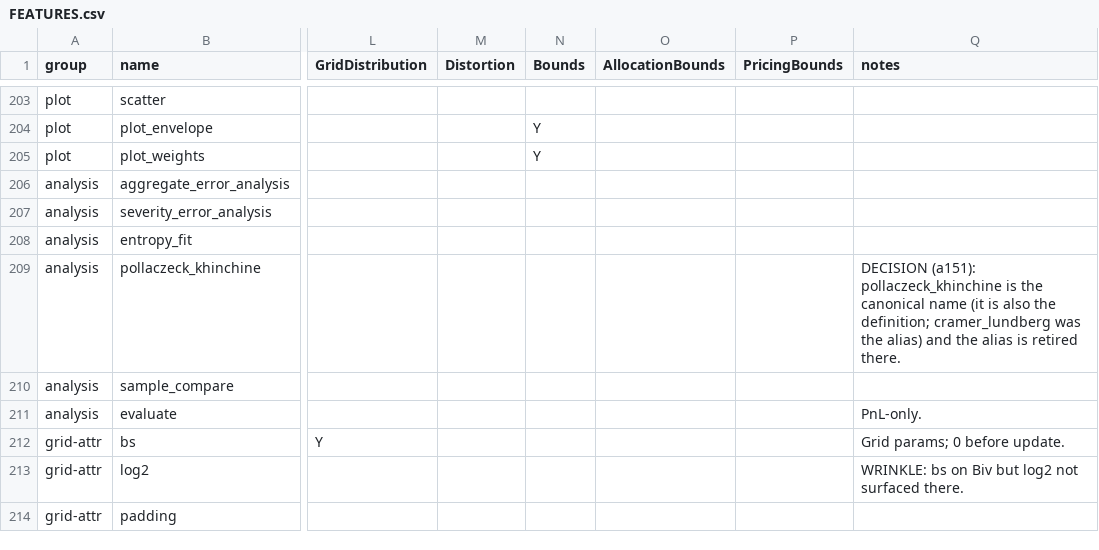
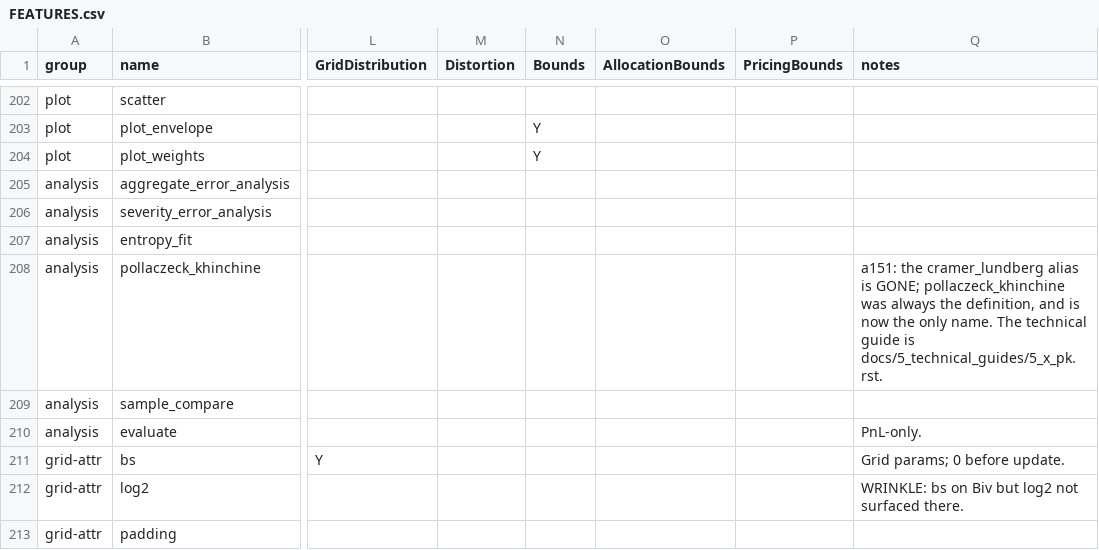
Before and after one commit to mynl/aggregate, a CSV file: dev/FEATURES.csv, drawn as a sheet; only a part is shown, gaps mark what is left out; addresses are those after the commit; the diff covers the shown part only; the diff names each change by its address in the sheet, - before the commit and + after, or states it on an @@ line.

Commit message:
[FCC-Alias-Retirement] a151: var=variance/VaR=q, drop ppf, pla, cramer_lundberg, unit_renamer; Frequency.prn_eq_0 -> prob_eq_0 property; FEATURES.csv undocumented count now zero

```diff
--- a/dev/FEATURES.csv
+++ b/dev/FEATURES.csv
-Q208 (notes): DECISION (a151): pollaczeck_khinchine is the canonical name (it is also the definition; cramer_lundberg was the alias) and the alias is retired there.
+Q208 (notes): a151: the cramer_lundberg alias is GONE; pollaczeck_khinchine was always the definition, and is now the only name. The technical guide is docs/5_technical_guides/5_x_pk.rst.
```
Also changed, not shown: 2 removed rows and 12 edited cells elsewhere in this file, 16 other files.
